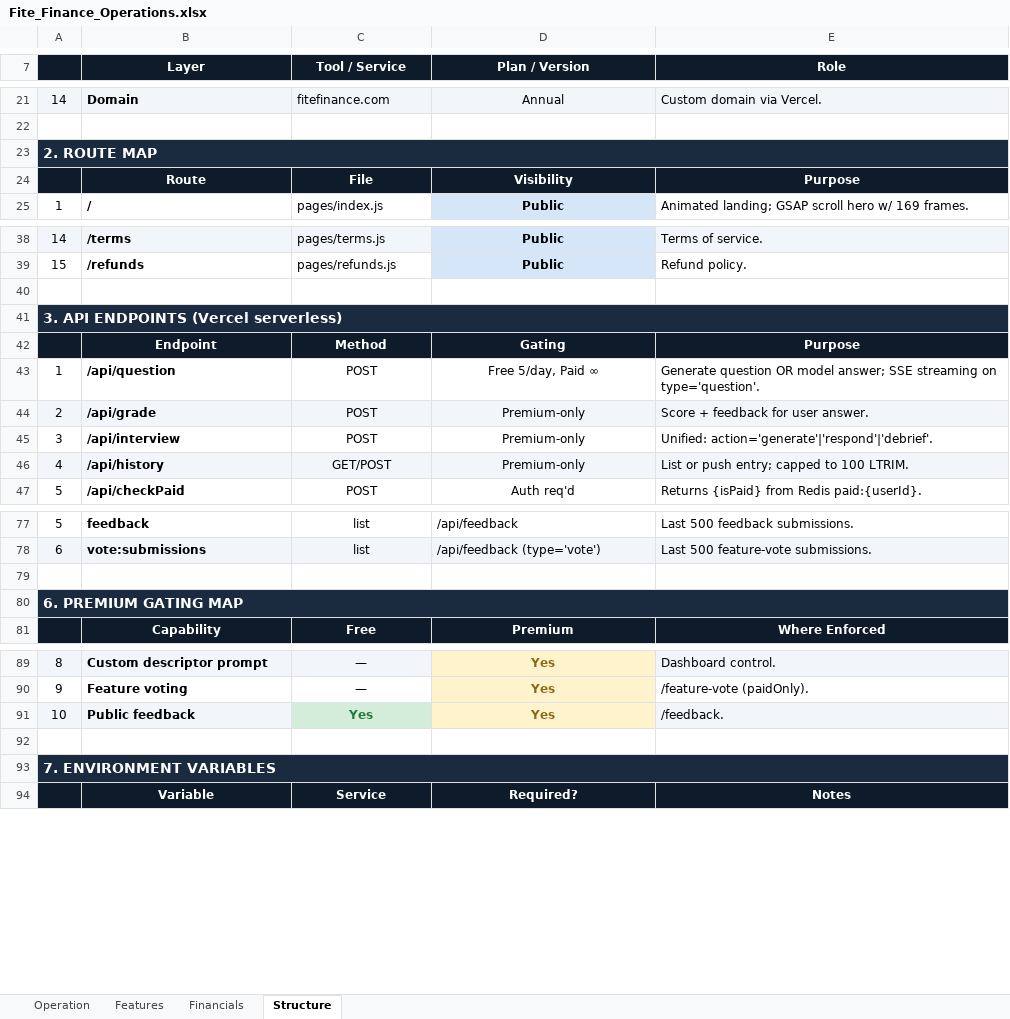
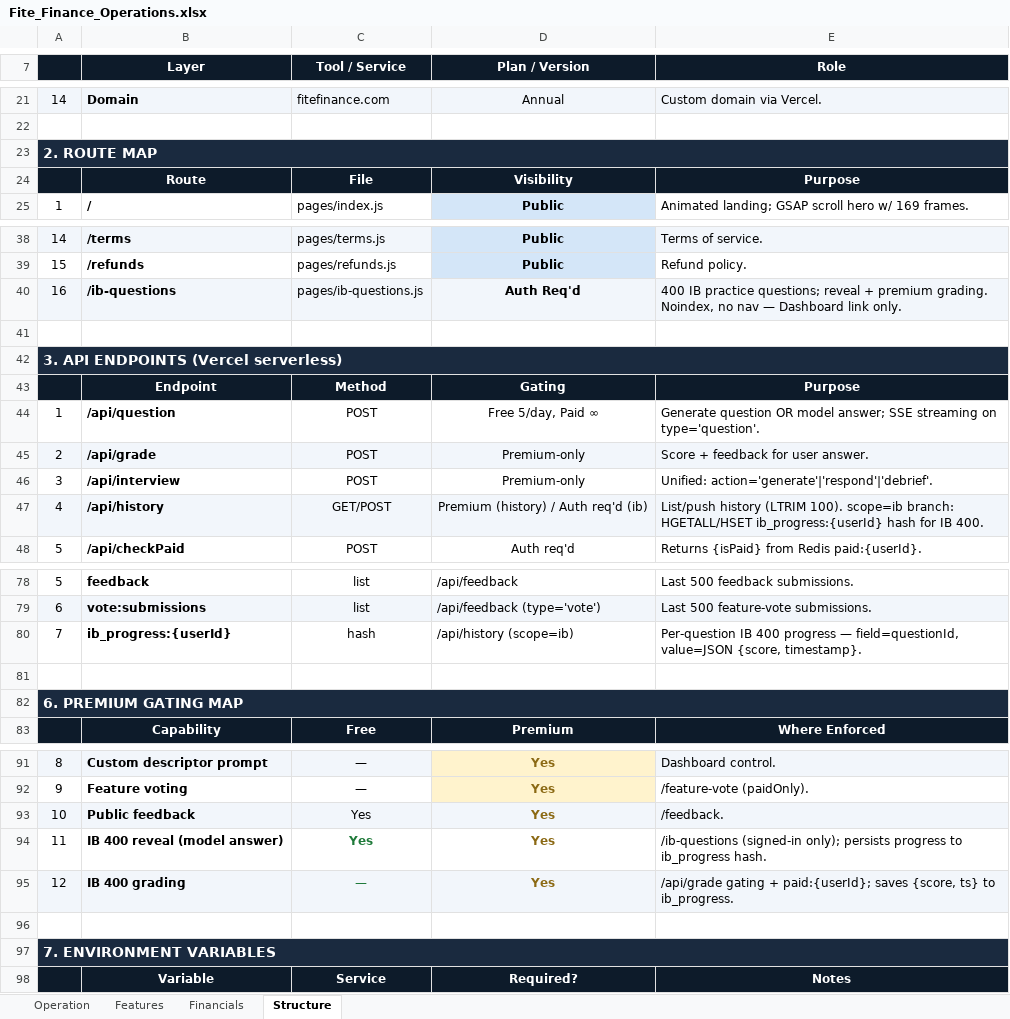
Before and after one commit to carsonwilkie/Fite, an Excel workbook: Fite_Finance_Operations.xlsx, sheet Structure, drawn as a sheet; only a part is shown, gaps mark what is left out; values as stored, in another font and other column widths than the file's, no borders; charts and pictures and conditional formats not drawn; addresses are those after the commit; the diff covers the shown part only; the diff names each change by its address in the sheet, - before the commit and + after, or states it on an @@ line.

```diff
--- a/Fite_Finance_Operations.xlsx (sheet Structure)
+++ b/Fite_Finance_Operations.xlsx (sheet Structure)
-B23:E23 fill: #1A2A3F
+B23:E23 fill: none
+row 40: 16 | /ib-questions | pages/ib-questions.js | Auth Req'd | 400 IB practice questions; reveal + premium grading. Noindex, no nav — Dashboard link only.
-B42:E42 fill: #1A2A3F
+B42:E42 fill: none
-D47 (Plan / Version): Premium-only
+D47 (Plan / Version): Premium (history) / Auth req'd (ib)
-E47 (Role): List or push entry; capped to 100 LTRIM.
+E47 (Role): List/push history (LTRIM 100). scope=ib branch: HGETALL/HSET ib_progress:{userId} hash for IB 400.
+row 80: 7 | ib_progress:{userId} | hash | /api/history (scope=ib) | Per-question IB 400 progress — field=questionId, value=JSON {score, timestamp}.
-B82:E82 fill: #1A2A3F
+B82:E82 fill: none
@@ C93 fill: #D4EDDA → #F2F6FB, bold: on → off, text colour: #1F7A3A → black @@
-D93 fill: #FFF3CD
+D93 fill: #F2F6FB
+row 94: 11 | IB 400 reveal (model answer) | Yes | Yes | /ib-questions (signed-in only); persists progress to ib_progress hash.
+row 95: 12 | IB 400 grading | — | Yes | /api/grade gating + paid:{userId}; saves {score, ts} to ib_progress.
-B97:E97 fill: #1A2A3F
+B97:E97 fill: none
```
Also changed, not shown: cell formats elsewhere in this sheet, sheet Financials, sheet Operation, sheet Features, charts or pictures.
